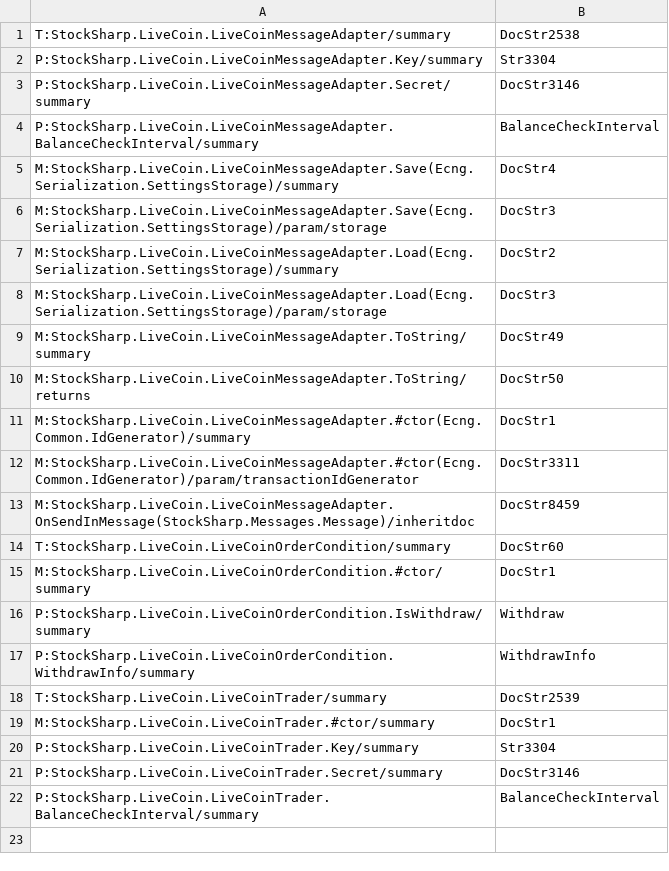
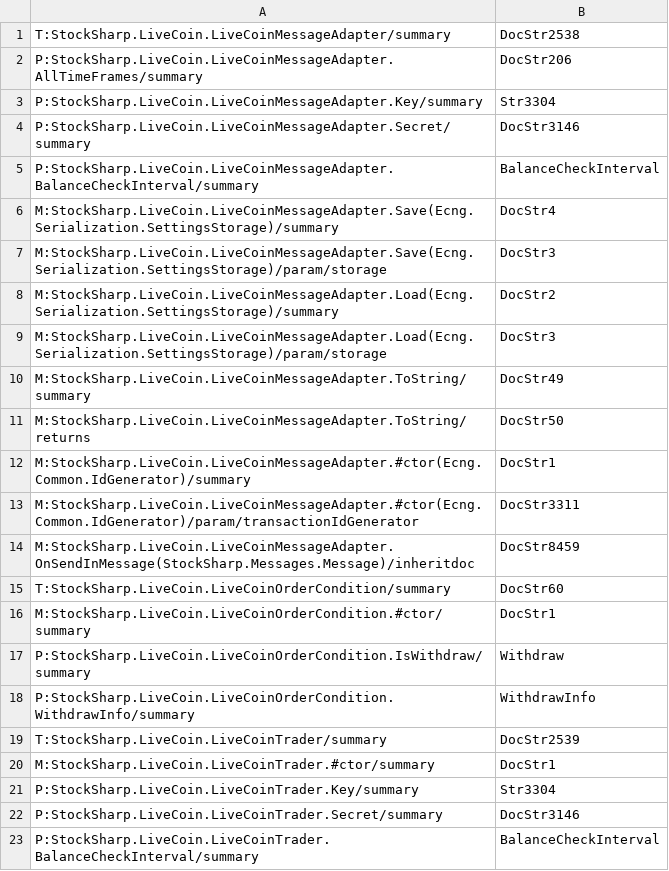
Before and after one commit to StockSharp/StockSharp, a CSV file: Localization/XmlComments/StockSharp.LiveCoin.csv, drawn as a sheet.

Commit message:
LiveCoin. Candles support. LiveCoin. Websocket supported.

```diff
--- a/Localization/XmlComments/StockSharp.LiveCoin.csv
+++ b/Localization/XmlComments/StockSharp.LiveCoin.csv
@@ -1,2 +1,3 @@
 T:StockSharp.LiveCoin.LiveCoinMessageAdapter/summary;DocStr2538
+P:StockSharp.LiveCoin.LiveCoinMessageAdapter.AllTimeFrames/summary;DocStr206
 P:StockSharp.LiveCoin.LiveCoinMessageAdapter.Key/summary;Str3304
```
Also changed, not shown: 9 other files.
